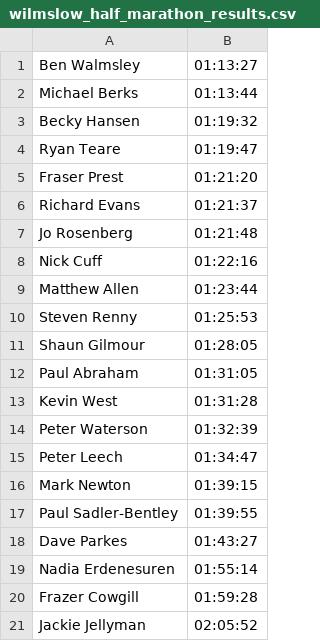
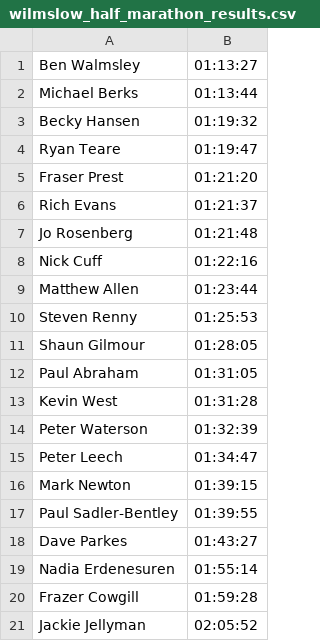
Before and after one commit to Altrincham-Athletics/Road-Race-Championship, a CSV file: races/wilmslow_half_marathon_results.csv, drawn as a sheet.

Commit message:
Correct Rich Evans wm result

```diff
--- a/races/wilmslow_half_marathon_results.csv
+++ b/races/wilmslow_half_marathon_results.csv
@@ -5,3 +5,3 @@ Ryan Teare, 01:19:47
 Fraser Prest, 01:21:20
-Richard Evans, 01:21:37
+Rich Evans, 01:21:37
 Jo Rosenberg, 01:21:48
```
Also changed, not shown: 25 other files.
